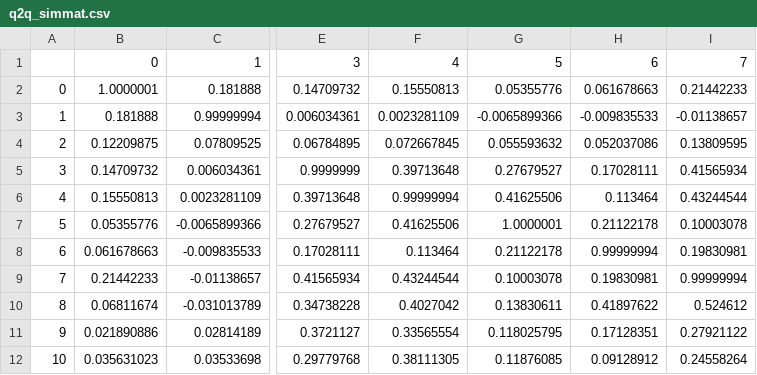
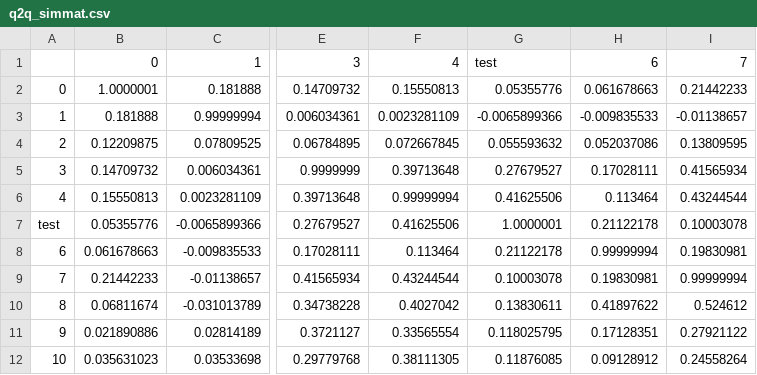
Before and after one commit to Markus-Zlabinger/question-annotator, a CSV file: data/q2q_simmat.csv, drawn as a sheet; only a part is shown, gaps mark what is left out; the diff names each change by its address in the sheet, - before the commit and + after, or states it on an @@ line.

```diff
--- a/data/q2q_simmat.csv
+++ b/data/q2q_simmat.csv
-G1: 5
+G1: test
-A7: 5
+A7: test
```
Also changed, not shown: data/q2s_simmat.csv, 8 other files.
